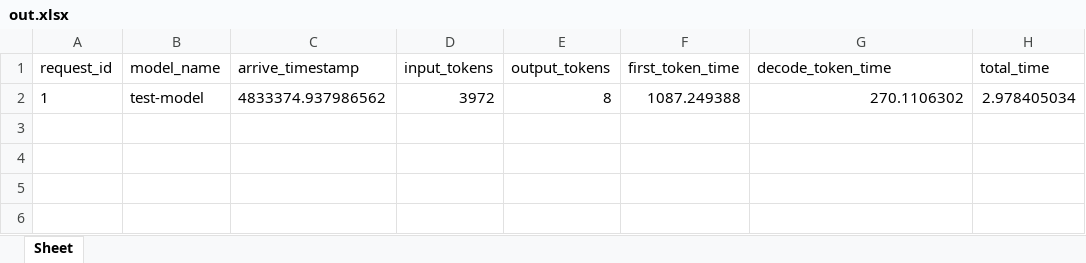
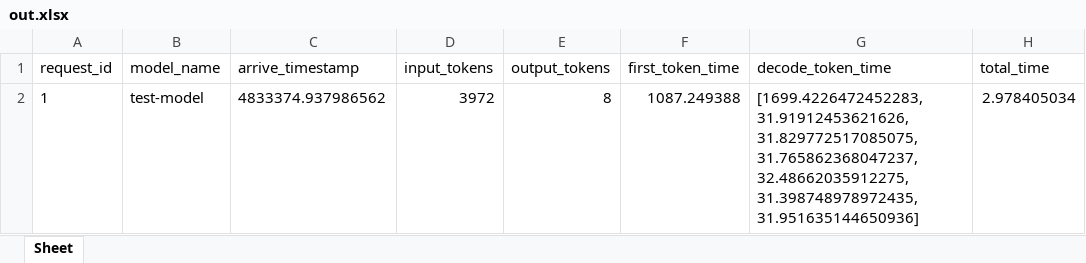
Before and after one commit to liuruijin17/cursorwork, an Excel workbook: out.xlsx, sheet Sheet, drawn as a sheet; values as stored, in another font and other column widths than the file's, no borders; the diff names each change by its address in the sheet, - before the commit and + after, or states it on an @@ line.

```diff
--- a/out.xlsx (sheet Sheet)
+++ b/out.xlsx (sheet Sheet)
-G2 (decode_token_time): 270.1106302
+G2 (decode_token_time): [1699.4226472452283, 31.91912453621626, 31.829772517085075, 31.765862368047237, 32.48662035912275, 31.398748978972435, 31.951635144650936]
```
Also changed, not shown: 1 other file.
